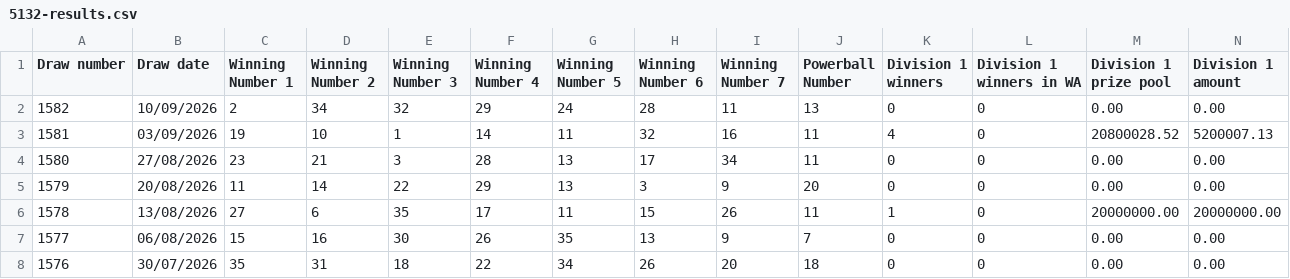
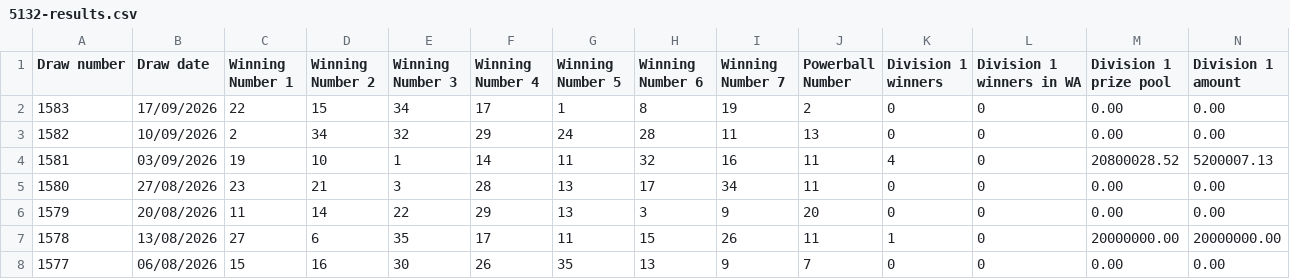
Before and after one commit to Dae-Y/lotto-pattern-lab, a CSV file: data/5132-results.csv, drawn as a sheet; only a part is shown; the shorter side is filled out with more unchanged rows; rows hold the shown columns only; the diff names each change by its address in the sheet, - before the commit and + after, or states it on an @@ line.

```diff
--- a/data/5132-results.csv
+++ b/data/5132-results.csv
+row 2: 1583 | 17/09/2026 | 22 | 15 | 34 | 17 | 1 | 8 | 19 | 2 | 0 | 0 | 0.00 | 0.00
```
Also changed, not shown: data/5130-results.csv, data/5237-results.csv, 2 other files.
